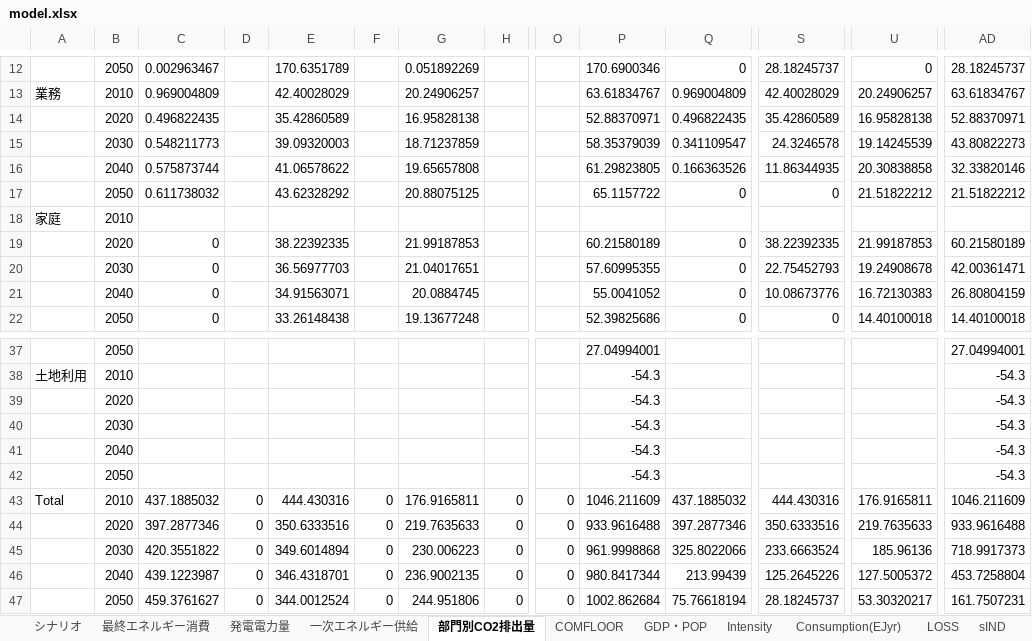
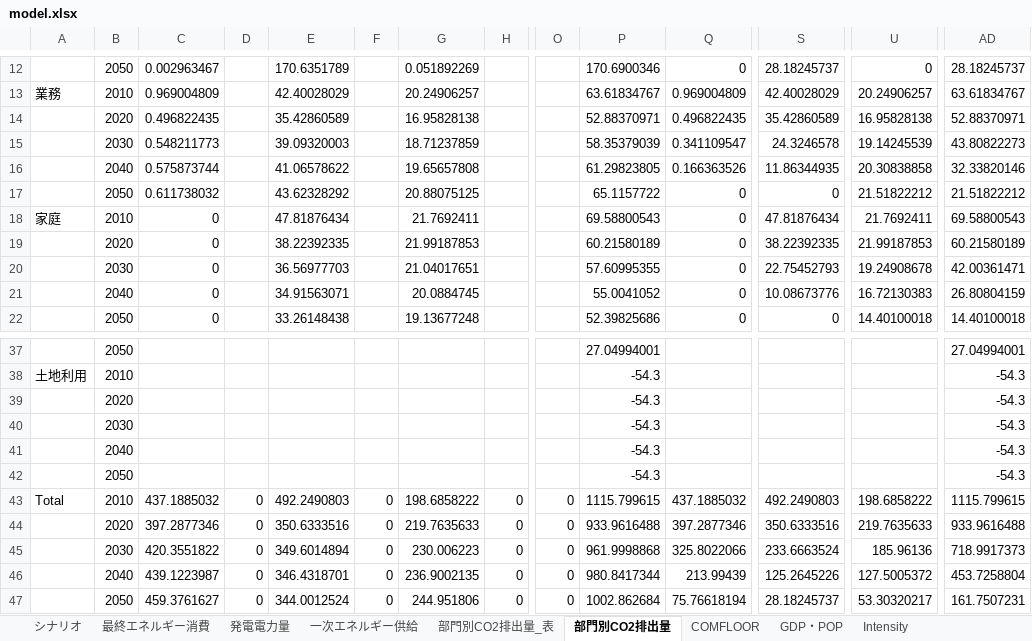
Before and after one commit to MoriShotaro/TA_model, an Excel workbook: xlsx/model.xlsx, sheet 部門別CO2排出量, drawn as a sheet; only a part is shown, gaps mark what is left out; values as stored, in another font and other column widths than the file's, no borders; removed rows and columns are numbered as before the commit, all else as after; rows hold the shown columns only; the diff names each change by its address in the sheet, - before the commit and + after, or states it on an @@ line.

```diff
--- a/xlsx/model.xlsx (sheet 部門別CO2排出量)
+++ b/xlsx/model.xlsx (sheet 部門別CO2排出量)
+sheet tab: 部門別CO2排出量_表
-row 18: 家庭 | 2010
+row 18: 家庭 | 2010 | 0 |  | 47.81876434 |  | 21.7692411 |  |  | 69.58800543 | 0 | 47.81876434 | 21.7692411 | 69.58800543
-E43: 444.430316
+E43: 492.2490803
-G43: 176.9165811
+G43: 198.6858222
-P43: 1046.211609
+P43: 1115.799615
-S43: 444.430316
+S43: 492.2490803
-U43: 176.9165811
+U43: 198.6858222
-AD43: 1046.211609
+AD43: 1115.799615
```
